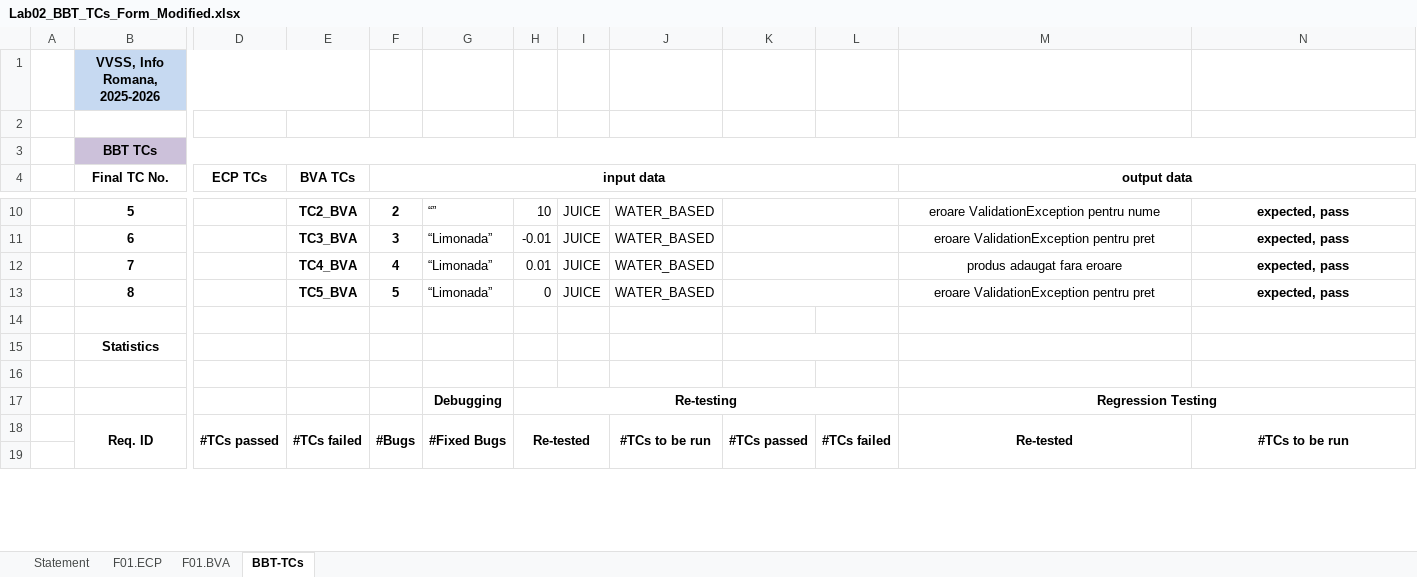
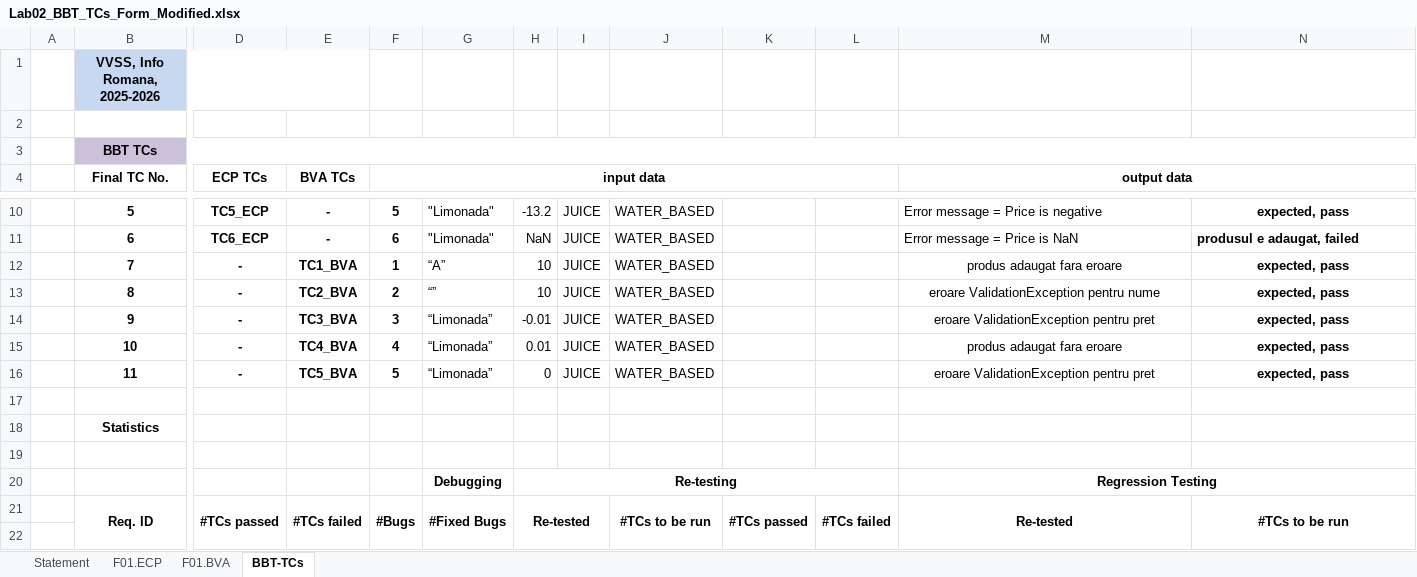
Before and after one commit to EdiBOI25/VVSS-MyDrinkShop, an Excel workbook: docs/Lab02/Lab02_BBT_TCs_Form_Modified.xlsx, sheet BBT-TCs, drawn as a sheet; only a part is shown, gaps mark what is left out; values as stored, in another font and other column widths than the file's, no borders; removed rows and columns are numbered as before the commit, all else as after; rows hold the shown columns only; the diff covers the shown part only; the diff names each change by its address in the sheet, - before the commit and + after, or states it on an @@ line.

```diff
--- a/docs/Lab02/Lab02_BBT_TCs_Form_Modified.xlsx (sheet BBT-TCs)
+++ b/docs/Lab02/Lab02_BBT_TCs_Form_Modified.xlsx (sheet BBT-TCs)
-D10 (ECP TCs): (empty)
+D10 (ECP TCs): TC5_ECP
-E10 (BVA TCs): TC2_BVA
+E10 (BVA TCs): -
-F10 (input data): 2
+F10 (input data): 5
-G10: “”
+G10: "Limonada"
-H10: 10
+H10: -13.2
-K10:L10 merged
-M10 alignment: center
+M10 alignment: left
-M10 (output data): eroare ValidationException pentru nume
+M10 (output data): Error message = Price is negative
-D11 (ECP TCs): (empty)
+D11 (ECP TCs): TC6_ECP
-E11 (BVA TCs): TC3_BVA
+E11 (BVA TCs): -
-F11 (input data): 3
+F11 (input data): 6
-G11: “Limonada”
+G11: "Limonada"
-H11: -0.01
+H11: NaN
-K11:L11 merged
-M11 (output data): eroare ValidationException pentru pret
+M11 (output data): Error message = Price is NaN
-M11:N11 alignment: center
+M11:N11 alignment: left
-N11: expected, pass
+N11: produsul e adaugat, failed
-D12:D13 (ECP TCs): (empty)
+D12:D13 (ECP TCs): -
-E12 (BVA TCs): TC4_BVA
+E12 (BVA TCs): TC1_BVA
-F12 (input data): 4
+F12 (input data): 1
-G12: “Limonada”
+G12: “A”
-H12: 0.01
+H12: 10
-K12:L12 merged
-E13 (BVA TCs): TC5_BVA
+E13 (BVA TCs): TC2_BVA
-F13 (input data): 5
+F13 (input data): 2
-G13: “Limonada”
+G13: “”
-H13: 0
+H13: 10
-K13:L13 merged
-M13 (output data): eroare ValidationException pentru pret
+M13 (output data): eroare ValidationException pentru nume
+row 14:  | 9 | - | TC3_BVA | 3 | “Limonada” | -0.01 | JUICE | WATER_BASED |  |  | eroare ValidationException pentru pret | expected, pass
+row 15:  | 10 | - | TC4_BVA | 4 | “Limonada” | 0.01 | JUICE | WATER_BASED |  |  | produs adaugat fara eroare | expected, pass
+row 16:  | 11 | - | TC5_BVA | 5 | “Limonada” | 0 | JUICE | WATER_BASED |  |  | eroare ValidationException pentru pret | expected, pass
-K15:L15 merged
```
Also changed, not shown: 1 added row, 36 edited cells, cell formats and merged cells elsewhere in this sheet, sheet F01.ECP, sheet Statement, 2 other files.
